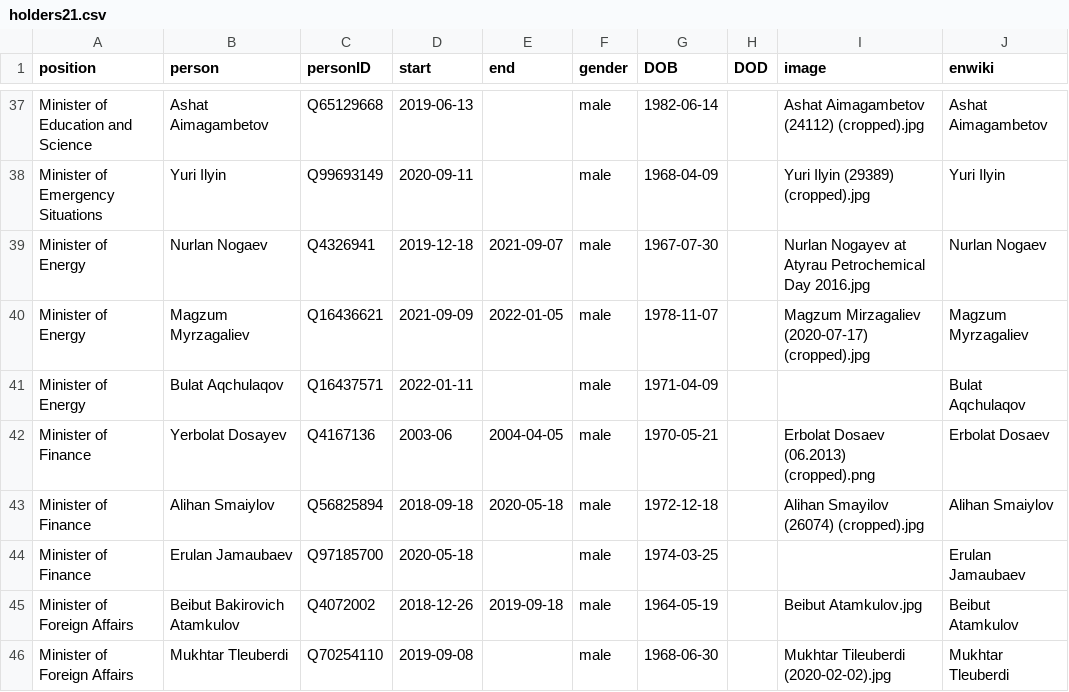
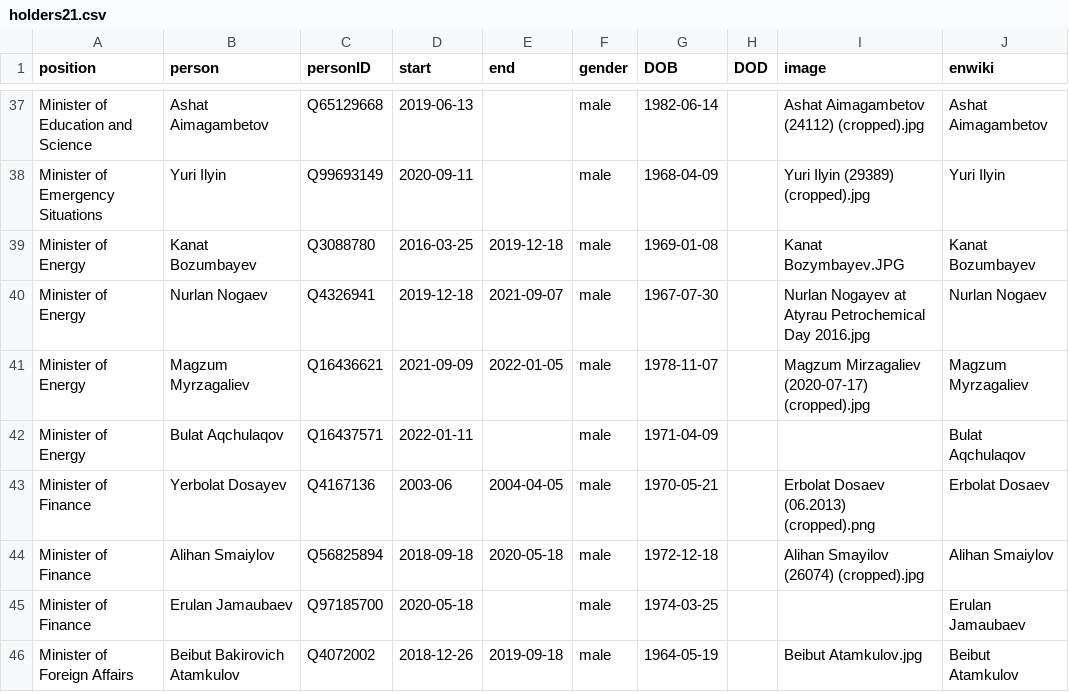
Before and after one commit to every-politician-scrapers/kazakhstan-cabinet, a CSV file: html/holders21.csv, drawn as a sheet; only a part is shown, gaps mark what is left out; the shorter side is filled out with more unchanged rows; the diff names each change by its address in the sheet, - before the commit and + after, or states it on an @@ line.

Commit message:
PCB update

```diff
--- a/html/holders21.csv
+++ b/html/holders21.csv
+row 39: Minister of Energy | Kanat Bozumbayev | Q3088780 | 2016-03-25 | 2019-12-18 | male | 1969-01-08 |  | Kanat Bozymbayev.JPG | Kanat Bozumbayev
```
